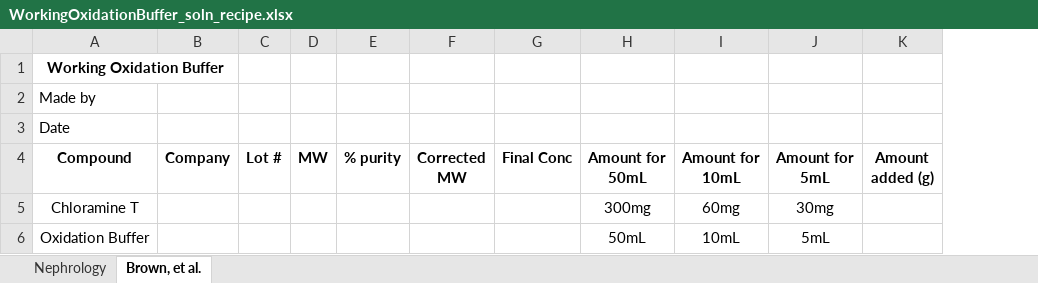
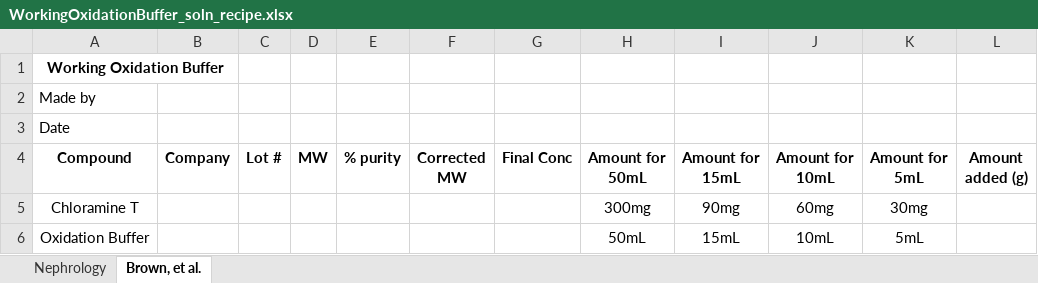
Before and after one commit to Campbell-Muscle-Lab/Protocols, an Excel workbook: Biochemistry/Hydroxyproline Assay/RecipeSheets/WorkingOxidationBuffer_soln_recipe.xlsx, sheet Brown, et al., drawn as a sheet; values as stored, in another font and other column widths than the file's, no borders; charts and pictures not drawn; the diff names each change by its address in the sheet, - before the commit and + after, or states it on an @@ line.

Commit message:
Updates to HYP assay recipe sheets
Added new columns with calculations for additional final volumes of each recipe

```diff
--- a/Biochemistry/Hydroxyproline Assay/RecipeSheets/WorkingOxidationBuffer_soln_recipe.xlsx (sheet Brown, et al.)
+++ b/Biochemistry/Hydroxyproline Assay/RecipeSheets/WorkingOxidationBuffer_soln_recipe.xlsx (sheet Brown, et al.)
+column I (Amount for 15mL), rows 5-6: 90mg | 15mL
```
Also changed, not shown: Biochemistry/Hydroxyproline Assay/RecipeSheets/ElrichsReagent_soln_recipe.xlsx.
